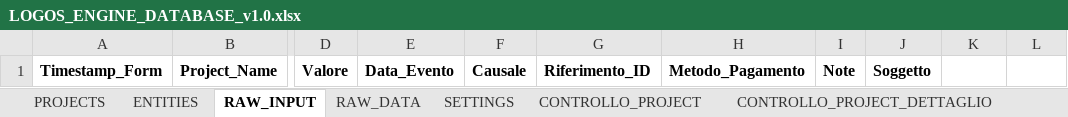
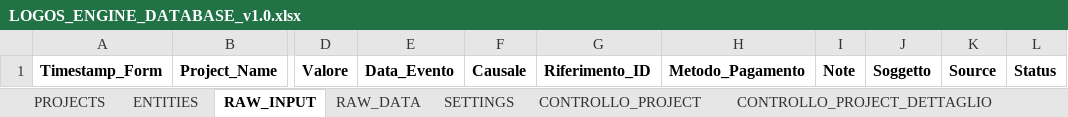
Before and after one commit to moody58/LOGOS_ENGINE, an Excel workbook: LOGOS_ENGINE_DATABASE_v1.0.xlsx, sheet RAW_INPUT, drawn as a sheet; only a part is shown, gaps mark what is left out; values as stored, in another font and other column widths than the file's, no borders; charts and pictures not drawn; the diff names each change by its address in the sheet, - before the commit and + after, or states it on an @@ line.

```diff
--- a/LOGOS_ENGINE_DATABASE_v1.0.xlsx (sheet RAW_INPUT)
+++ b/LOGOS_ENGINE_DATABASE_v1.0.xlsx (sheet RAW_INPUT)
-K1: (empty)
+K1: Source
-L1: (empty)
+L1: Status
```
Also changed, not shown: sheet ENTITIES, formulas that keep their value, 19 other files.
